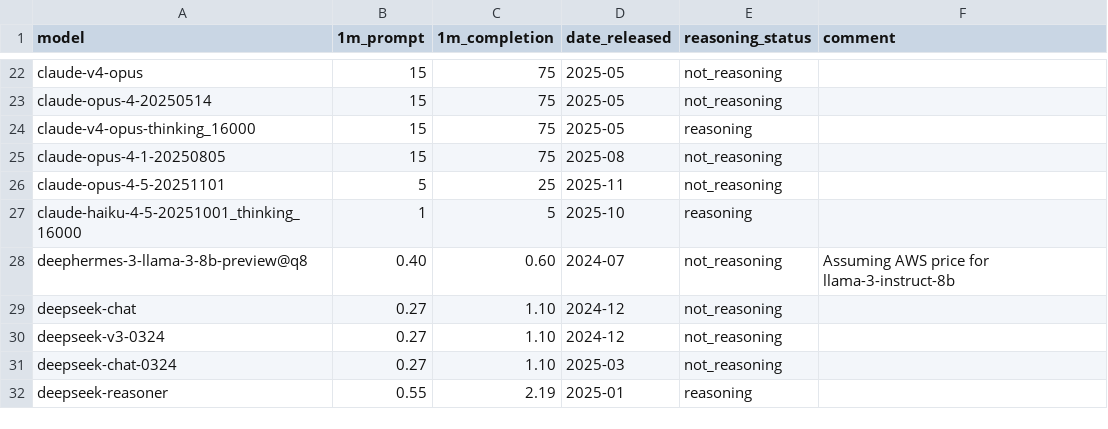
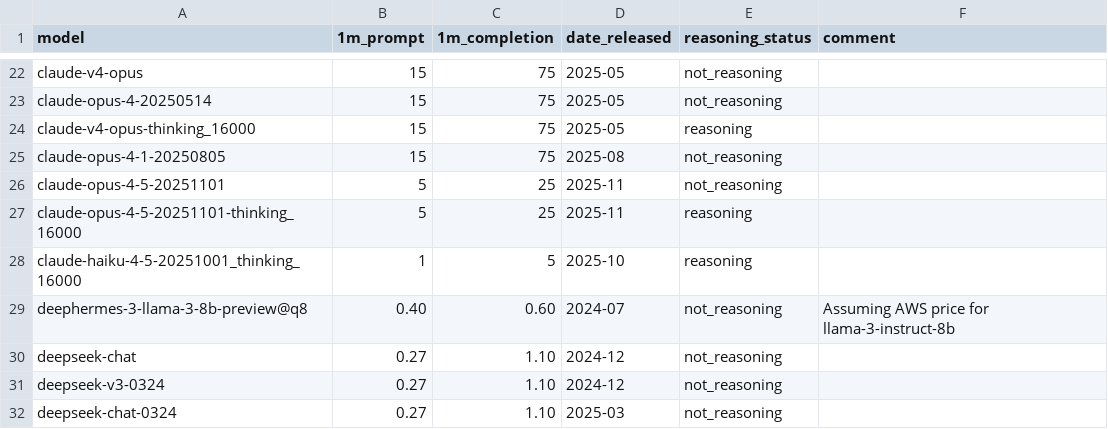
Before and after one commit to maxim-saplin/llm_chess, a CSV file: data_processing/models_metadata.csv, drawn as a sheet; only a part is shown, gaps mark what is left out; the shorter side is filled out with more unchanged rows.

Commit message:
model meta

```diff
--- a/data_processing/models_metadata.csv
+++ b/data_processing/models_metadata.csv
@@ -26,2 +26,3 @@ claude-opus-4-1-20250805, 15, 75, 2025-08,not_reasoning,
 claude-opus-4-5-20251101, 5, 25, 2025-11,not_reasoning,
+claude-opus-4-5-20251101-thinking_16000, 5, 25, 2025-11,reasoning,
 claude-haiku-4-5-20251001_thinking_16000, 1, 5, 2025-10,reasoning,
```
